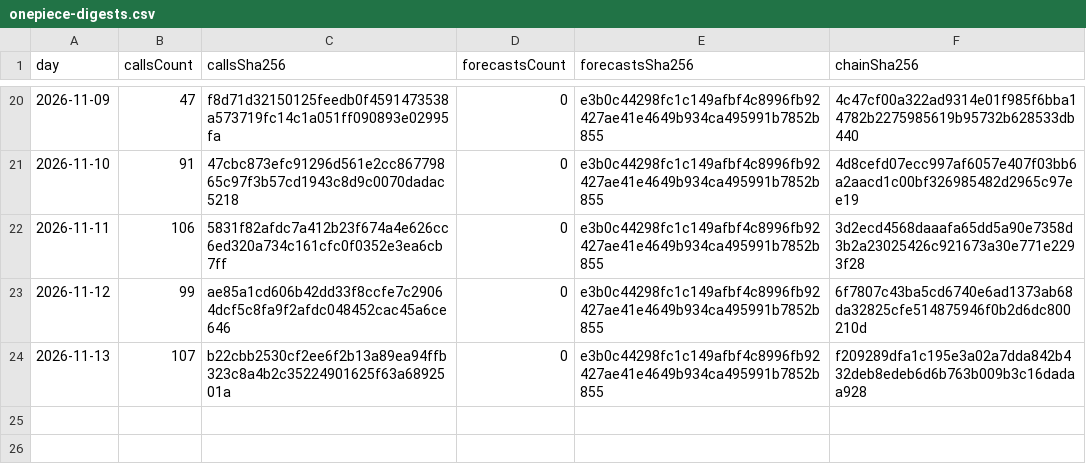
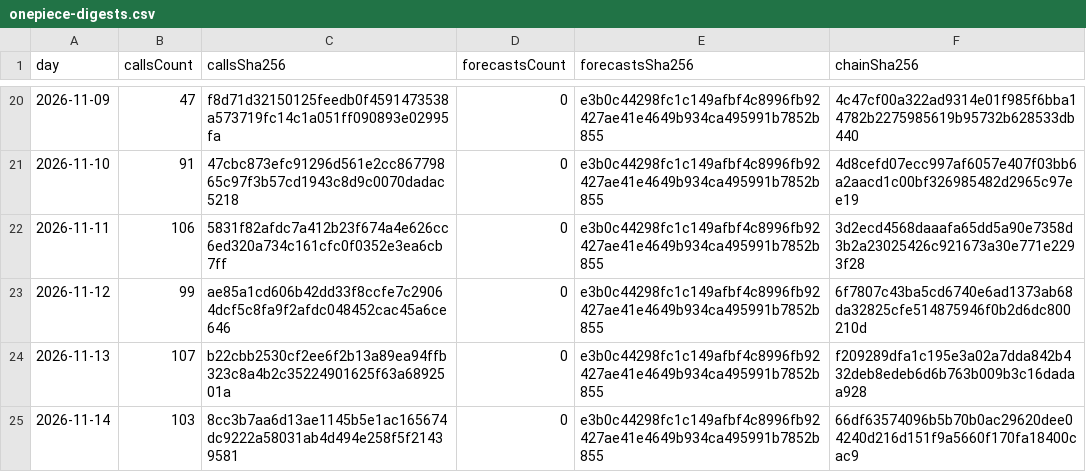
Before and after one commit to redline-cards/OPCG-Track-Record, a CSV file: onepiece-digests.csv, drawn as a sheet; only a part is shown, gaps mark what is left out; the diff names each change by its address in the sheet, - before the commit and + after, or states it on an @@ line.

```diff
--- a/onepiece-digests.csv
+++ b/onepiece-digests.csv
+row 25: 2026-11-14 | 103 | 8cc3b7aa6d13ae1145b5e1ac165674dc9222a58031ab4d494e258f5f21439581 | 0 | e3b0c44298fc1c149afbf4c8996fb92427ae41e4649b934ca495991b7852b855 | 66df63574096b5b70b0ac29620dee04240d216d151f9a5660f170fa18400cac9
```
